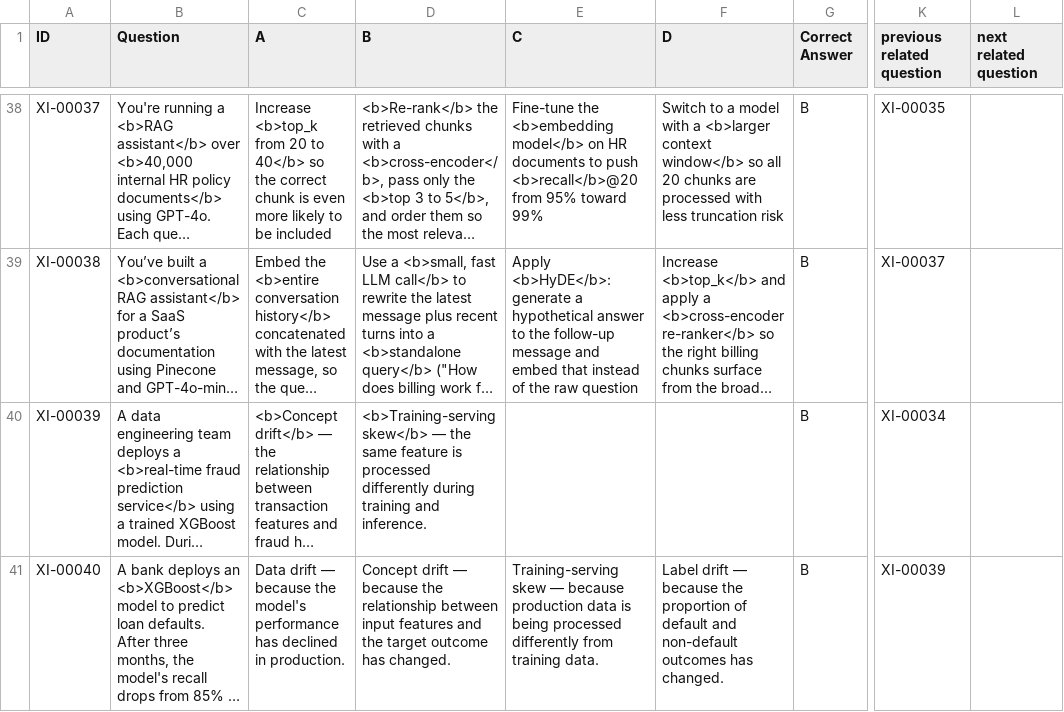
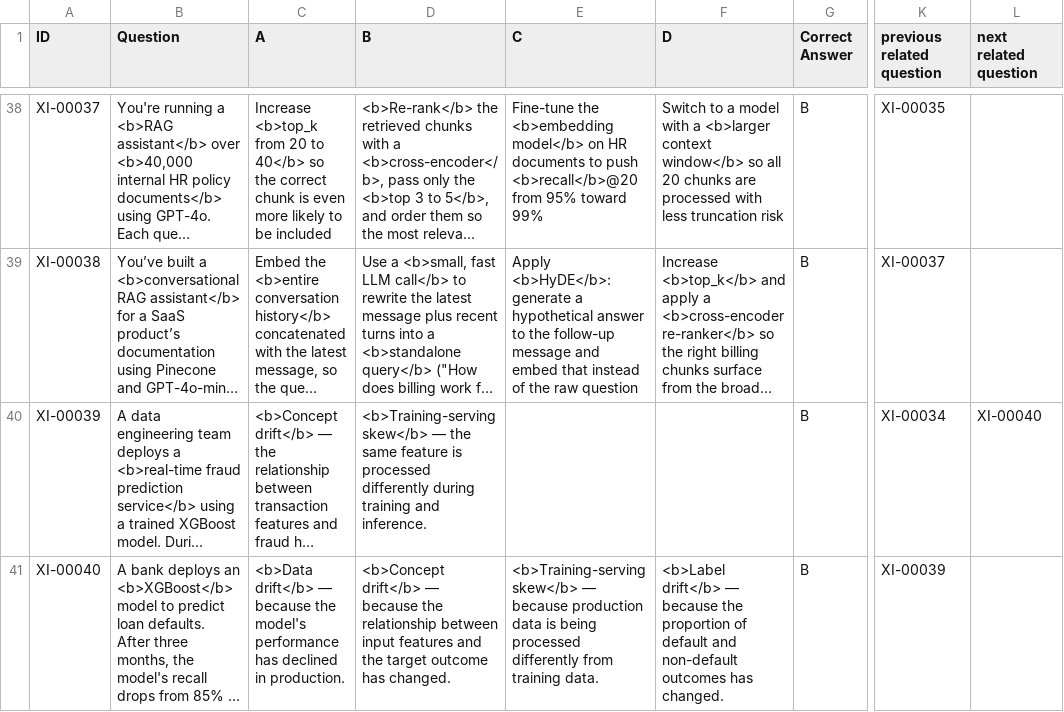
Before and after one commit to jai92xi/AIBrainBox, a CSV file: xi-questions.csv, drawn as a sheet; only a part is shown, gaps mark what is left out; long unchanged cells end in …; the diff covers the shown part only; the diff names each change by its address in the sheet, - before the commit and + after, or states it on an @@ line.

```diff
--- a/xi-questions.csv
+++ b/xi-questions.csv
-L40 (next related question): (empty)
+L40 (next related question): XI-00040
-C41 (A): Data drift — because…
+C41 (A): <b>Data drift</b> — because…
-D41 (B): Concept drift — because…
+D41 (B): <b>Concept drift</b> — because…
-E41 (C): Training-serving skew — because…
+E41 (C): <b>Training-serving skew</b> — because…
-F41 (D): Label drift — because…
+F41 (D): <b>Label drift</b> — because…
```
Also changed, not shown: 72 edited cells elsewhere in this file.
